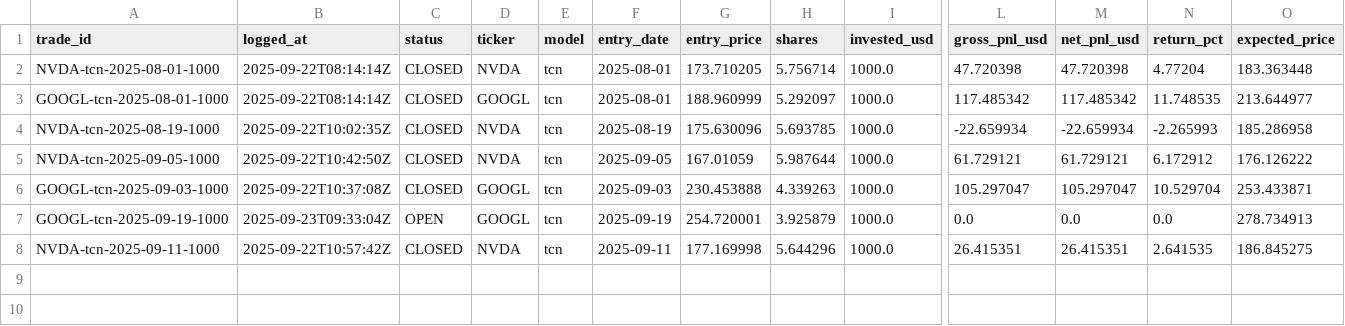
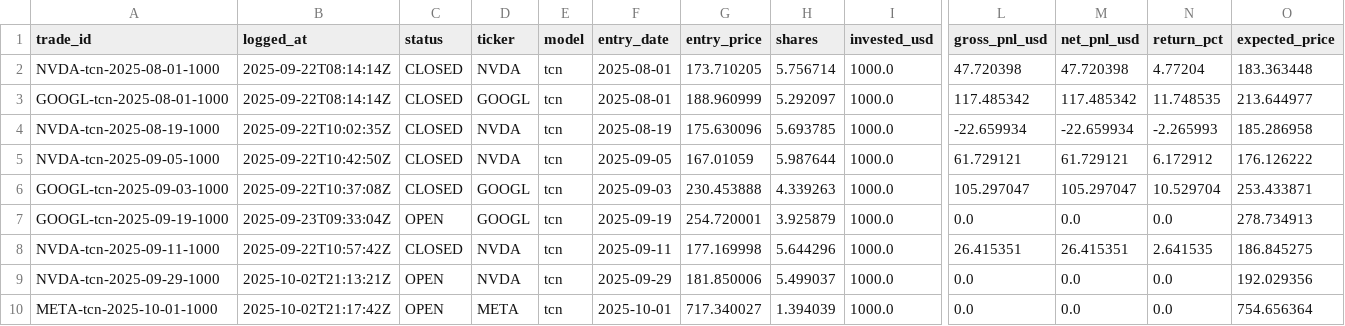
Before and after one commit to woranoplim/SmartForecast4.2, a CSV file: forecast/logs/trades_tcn.csv, drawn as a sheet; only a part is shown, gaps mark what is left out; rows hold the shown columns only; the diff names each change by its address in the sheet, - before the commit and + after, or states it on an @@ line.

```diff
--- a/forecast/logs/trades_tcn.csv
+++ b/forecast/logs/trades_tcn.csv
+row 9: NVDA-tcn-2025-09-29-1000 | 2025-10-02T21:13:21Z | OPEN | NVDA | tcn | 2025-09-29 | 181.850006 | 5.499037 | 1000.0 | 0.0 | 0.0 | 0.0 | 192.029356
+row 10: META-tcn-2025-10-01-1000 | 2025-10-02T21:17:42Z | OPEN | META | tcn | 2025-10-01 | 717.340027 | 1.394039 | 1000.0 | 0.0 | 0.0 | 0.0 | 754.656364
```
Also changed, not shown: forecast/datasets/AMZN_dataset.csv, forecast/datasets/META_dataset.csv, 11 other files.
